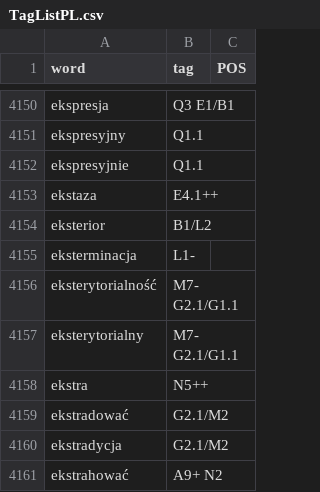
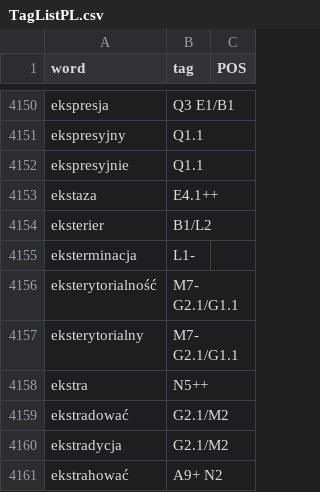
Before and after one commit to User765435/USAS-UCREL-PL, a CSV file: TagListPL.csv, drawn as a sheet; only a part is shown, gaps mark what is left out.

Commit message:
Add files via upload

```diff
--- a/TagListPL.csv
+++ b/TagListPL.csv
@@ -4153,3 +4153,3 @@ ekspresyjnie,Q1.1,
 ekstaza,E4.1++,
-eksterior,B1/L2,
+eksterier,B1/L2,
 eksterminacja,L1-,
```
